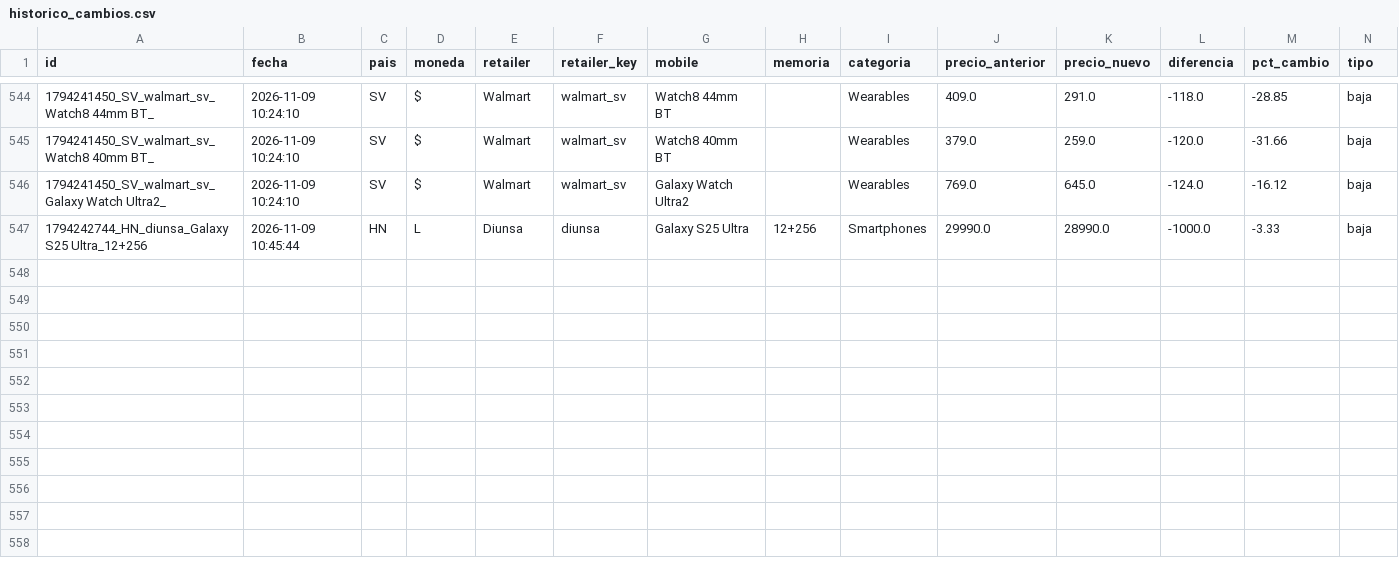
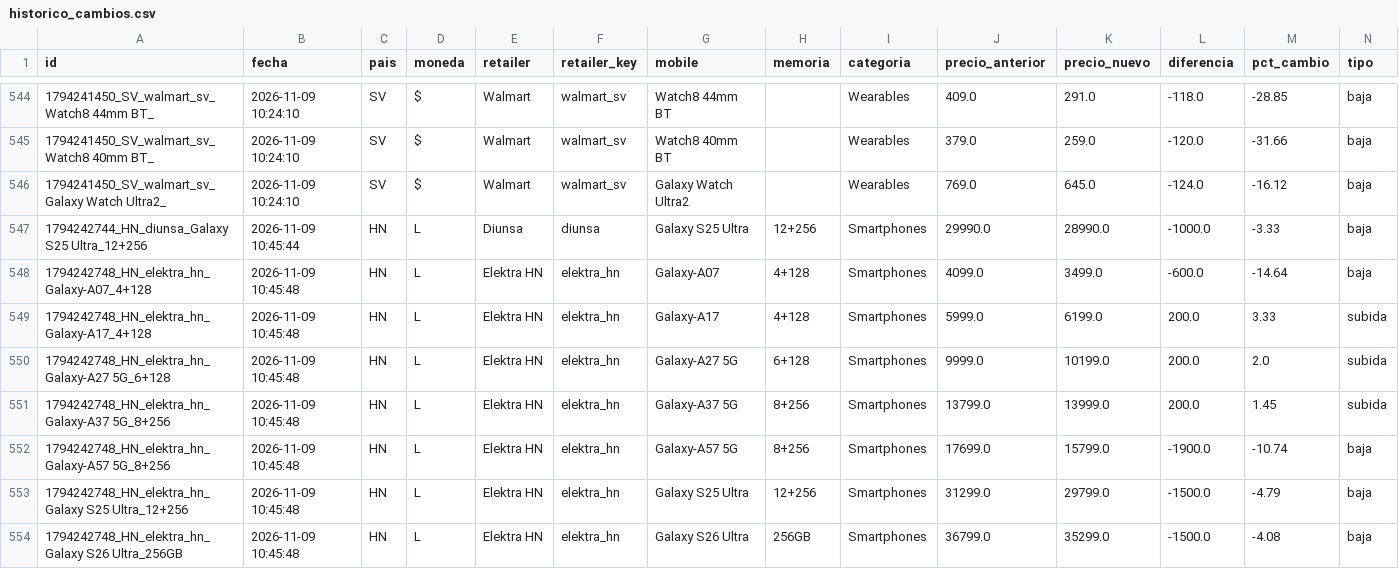
Before and after one commit to goldenboy1496/reporte-precios, a CSV file: data/historico_cambios.csv, drawn as a sheet; only a part is shown, gaps mark what is left out; the diff names each change by its address in the sheet, - before the commit and + after, or states it on an @@ line.

```diff
--- a/data/historico_cambios.csv
+++ b/data/historico_cambios.csv
+row 548: 1794242748_HN_elektra_hn_Galaxy-A07_4+128 | 2026-11-09 10:45:48 | HN | L | Elektra HN | elektra_hn | Galaxy-A07 | 4+128 | Smartphones | 4099.0 | 3499.0 | -600.0 | -14.64 | baja
+row 549: 1794242748_HN_elektra_hn_Galaxy-A17_4+128 | 2026-11-09 10:45:48 | HN | L | Elektra HN | elektra_hn | Galaxy-A17 | 4+128 | Smartphones | 5999.0 | 6199.0 | 200.0 | 3.33 | subida
+row 550: 1794242748_HN_elektra_hn_Galaxy-A27 5G_6+128 | 2026-11-09 10:45:48 | HN | L | Elektra HN | elektra_hn | Galaxy-A27 5G | 6+128 | Smartphones | 9999.0 | 10199.0 | 200.0 | 2.0 | subida
+row 551: 1794242748_HN_elektra_hn_Galaxy-A37 5G_8+256 | 2026-11-09 10:45:48 | HN | L | Elektra HN | elektra_hn | Galaxy-A37 5G | 8+256 | Smartphones | 13799.0 | 13999.0 | 200.0 | 1.45 | subida
+row 552: 1794242748_HN_elektra_hn_Galaxy-A57 5G_8+256 | 2026-11-09 10:45:48 | HN | L | Elektra HN | elektra_hn | Galaxy-A57 5G | 8+256 | Smartphones | 17699.0 | 15799.0 | -1900.0 | -10.74 | baja
+row 553: 1794242748_HN_elektra_hn_Galaxy S25 Ultra_12+256 | 2026-11-09 10:45:48 | HN | L | Elektra HN | elektra_hn | Galaxy S25 Ultra | 12+256 | Smartphones | 31299.0 | 29799.0 | -1500.0 | -4.79 | baja
+row 554: 1794242748_HN_elektra_hn_Galaxy S26 Ultra_256GB | 2026-11-09 10:45:48 | HN | L | Elektra HN | elektra_hn | Galaxy S26 Ultra | 256GB | Smartphones | 36799.0 | 35299.0 | -1500.0 | -4.08 | baja
```
Also changed, not shown: data/productos_elektra_hn.csv, productos_elektra_hn.csv, 5 other files.
